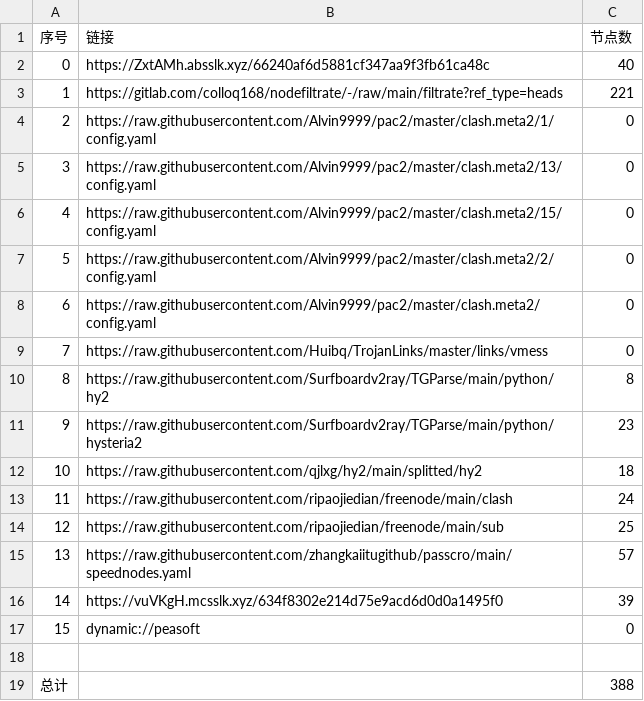
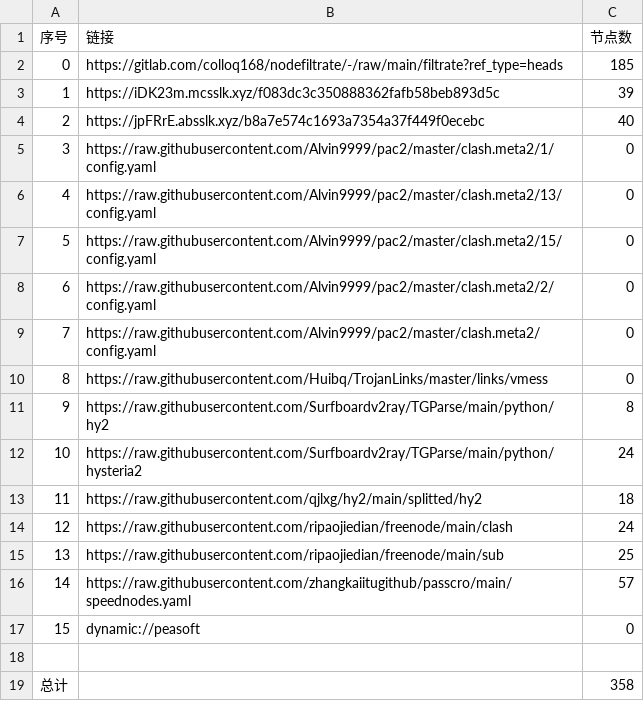
Before and after one commit to nowts71/NoMoreWalls, a CSV file: list_result.csv, drawn as a sheet; removed rows and columns are numbered as before the commit, all else as after; the diff names each change by its address in the sheet, - before the commit and + after, or states it on an @@ line.

```diff
--- a/list_result.csv
+++ b/list_result.csv
-row 2: 0 | https://ZxtAMh.absslk.xyz/66240af6d5881cf347aa9f3fb61ca48c | 40
@@ column A (序号) renumbered between rows 2 and 16 @@
-C2 (节点数): 221
+C2 (节点数): 185
+row 3: 1 | https://iDK23m.mcsslk.xyz/f083dc3c350888362fafb58beb893d5c | 39
+row 4: 2 | https://jpFRrE.absslk.xyz/b8a7e574c1693a7354a37f449f0ecebc | 40
-C12 (节点数): 23
+C12 (节点数): 24
-row 16: 14 | https://vuVKgH.mcsslk.xyz/634f8302e214d75e9acd6d0d0a1495f0 | 39
-C19 (节点数): 388
+C19 (节点数): 358
```
Also changed, not shown: 34 other files.
